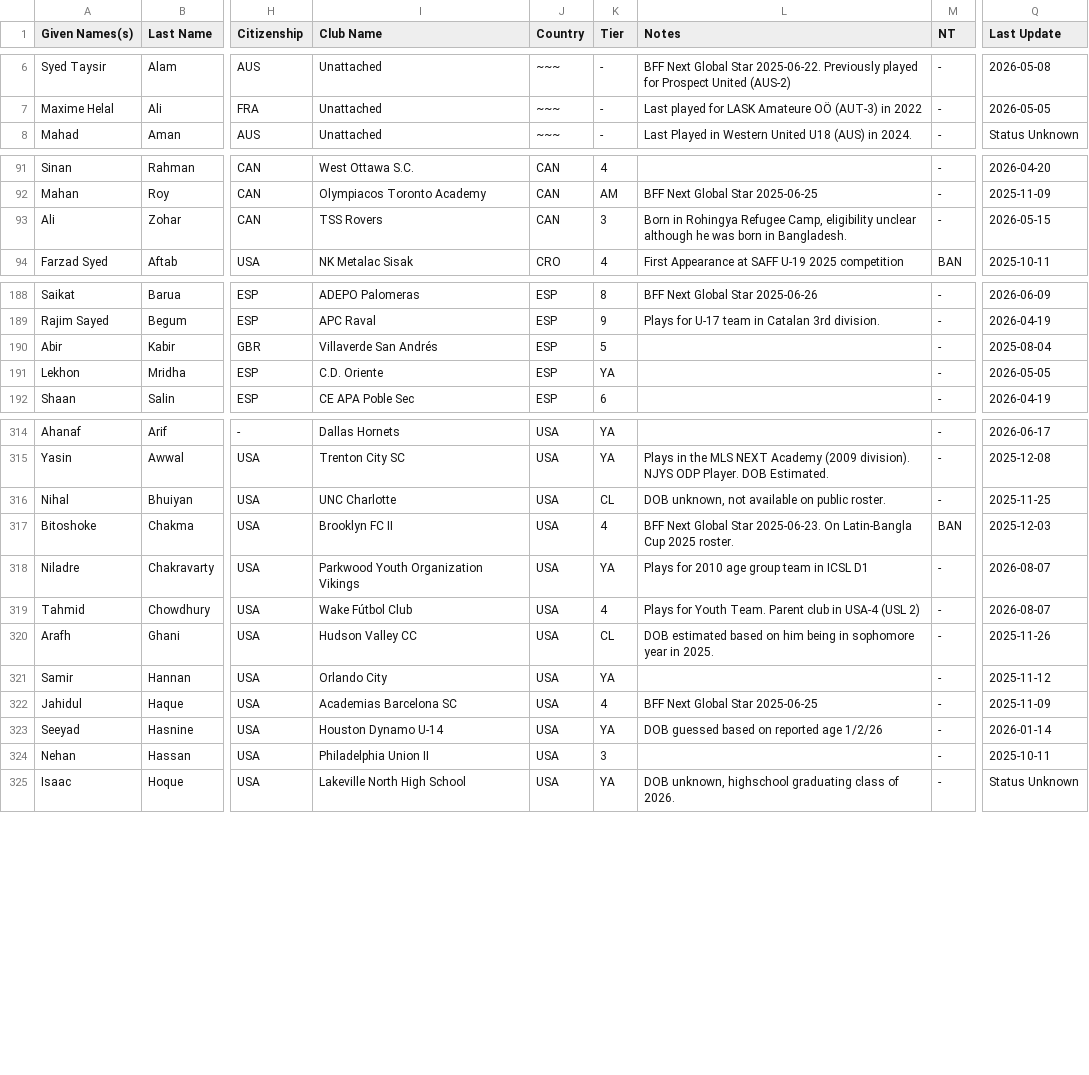
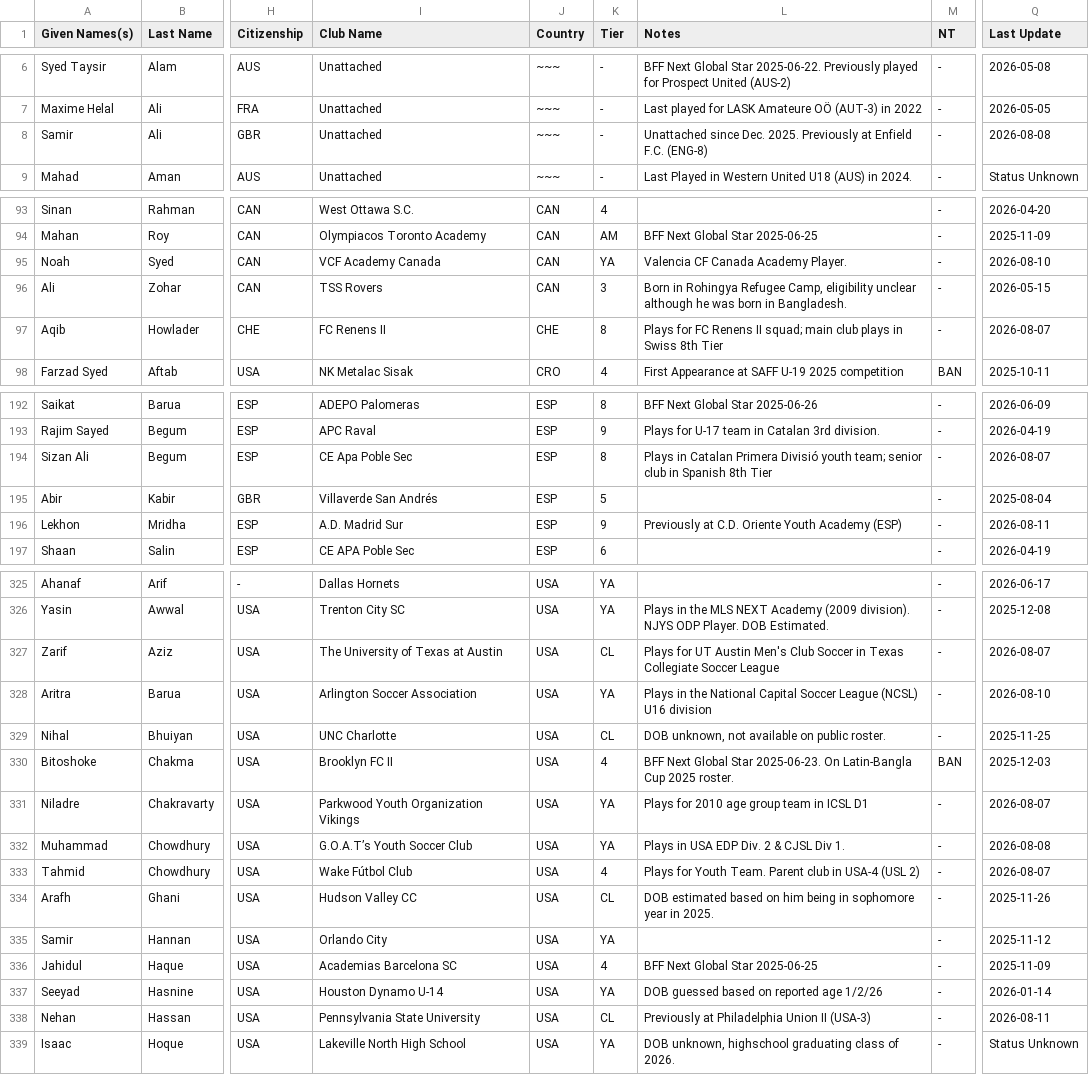
Before and after one commit to dr-shiffles/probashi-footballers, a CSV file: data/mens.csv, drawn as a sheet; only a part is shown, gaps mark what is left out; addresses are those after the commit; the diff covers the shown part only; the diff names each change by its address in the sheet, - before the commit and + after, or states it on an @@ line.

Commit message:
Add files via upload
Given Names(s)	Last Name	Positions	YYYY	MM/DD	Age	Birthplace	Citizenship	Club Name	Country	Tier	Notes	NT	Tier	Caps	Gls.	Last Update	Sorting String
Lekhon	Mridha	RB	2008	??	18		ESP	A.D. Madrid Sur	ESP	9	Previously at C.D. Oriente Youth Academy (ESP)	-	-	-	-	2026-08-11	ESP,Mridha,Lekhon,2008,C.D. Oriente
Nehan	Hassan	LW, RW	2008	06/30	18	Thornton, PA. USA	USA	Pennsylvania State University	USA	CL	Previously at Philadelphia Union II (USA-3)	-	-	-	-	2026-08-11	USA,Hassan,Nehan,2008,Philadelphia Union II
Kyaan	Knight	CAM, ST, LW, RW	2011	05/09	14	-	GBR	May & Baker F.C.	ENG	9	Part of U15 squad. Prev. club: Newham District U15	-	-	-	-	2026-08-11	GBR,Knight,Kyaan,2011,May and Baker
Rafi	Islam	CM	??	??	??	-	GBR	Romford Town FFC	ENG	11	Part of U23 Squad. Parent Club in ENG-11. Age Unknown	-	-	-	-	2026-08-11	ENG,Islam,Rafi,??,Romford Town U23

```diff
--- a/data/mens.csv
+++ b/data/mens.csv
@@ row 116 moved to row 8: Samir @@
@@ row 385 moved to row 95: Noah @@
@@ row 374 moved to row 97: Aqib @@
@@ row 381 moved to row 194: Sizan Ali @@
-I196 (Club Name): C.D. Oriente
+I196 (Club Name): A.D. Madrid Sur
-K196 (Tier): YA
+K196 (Tier): 9
-L196 (Notes): (empty)
+L196 (Notes): Previously at C.D. Oriente Youth Academy (ESP)
-Q196 (Last Update): 2026-05-05
+Q196 (Last Update): 2026-08-11
@@ row 380 moved to row 327: Zarif @@
@@ row 386 moved to row 328: Aritra @@
@@ row 382 moved to row 332: Muhammad @@
-I338 (Club Name): Philadelphia Union II
+I338 (Club Name): Pennsylvania State University
-K338 (Tier): 3
+K338 (Tier): CL
-L338 (Notes): (empty)
+L338 (Notes): Previously at Philadelphia Union II (USA-3)
-Q338 (Last Update): 2025-10-11
+Q338 (Last Update): 2026-08-11
```
Also changed, not shown: 2 added rows and 8 moved rows elsewhere in this file, 1 other file.
